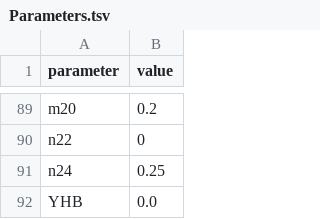
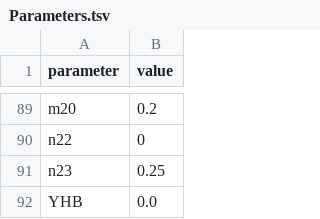
Before and after one commit to csnazell/plant-model, a TSV file: PlantModelFramework/src/Phenologies/Data/PIFCOFT/Parameters.tsv, drawn as a sheet; only a part is shown, gaps mark what is left out.

Commit message:
Phenology model now runs, needs plotting to be added.

```diff
--- a/PlantModelFramework/src/Phenologies/Data/PIFCOFT/Parameters.tsv
+++ b/PlantModelFramework/src/Phenologies/Data/PIFCOFT/Parameters.tsv
@@ -90,3 +90,3 @@ m20	0.2
 n22	0
-n24	0.25
+n23	0.25
 YHB	0.0
```
Also changed, not shown: 4 other files.
